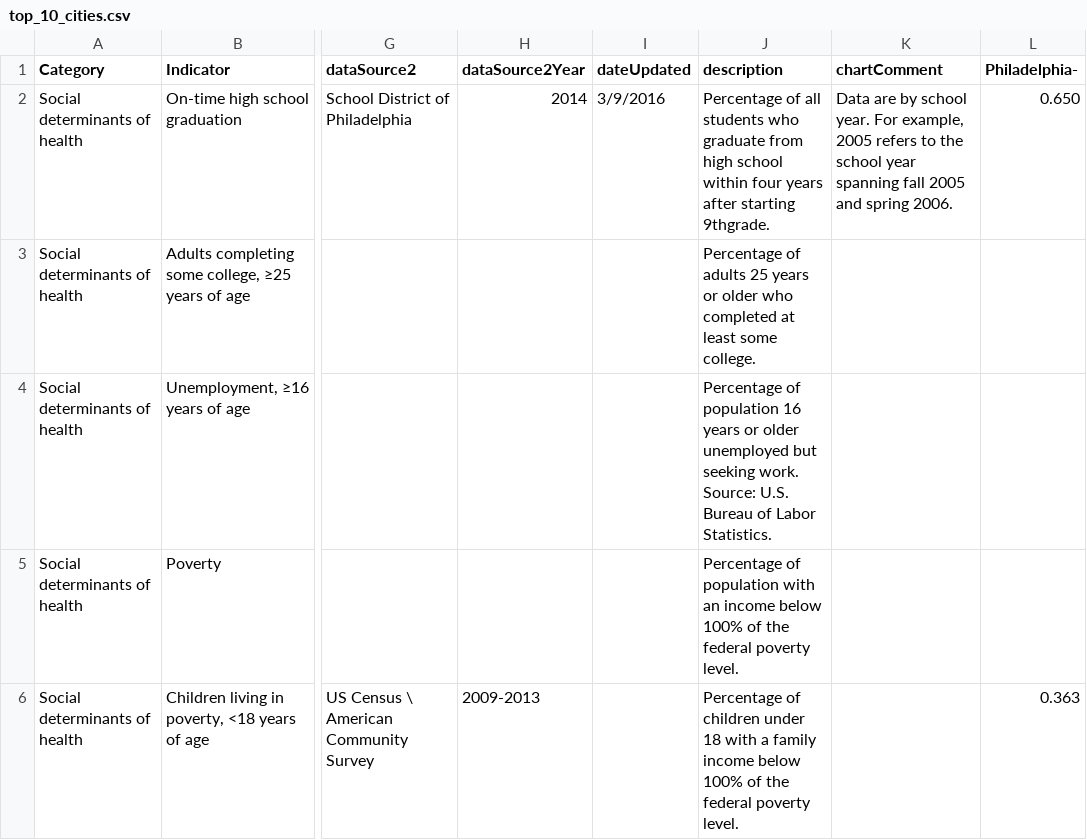
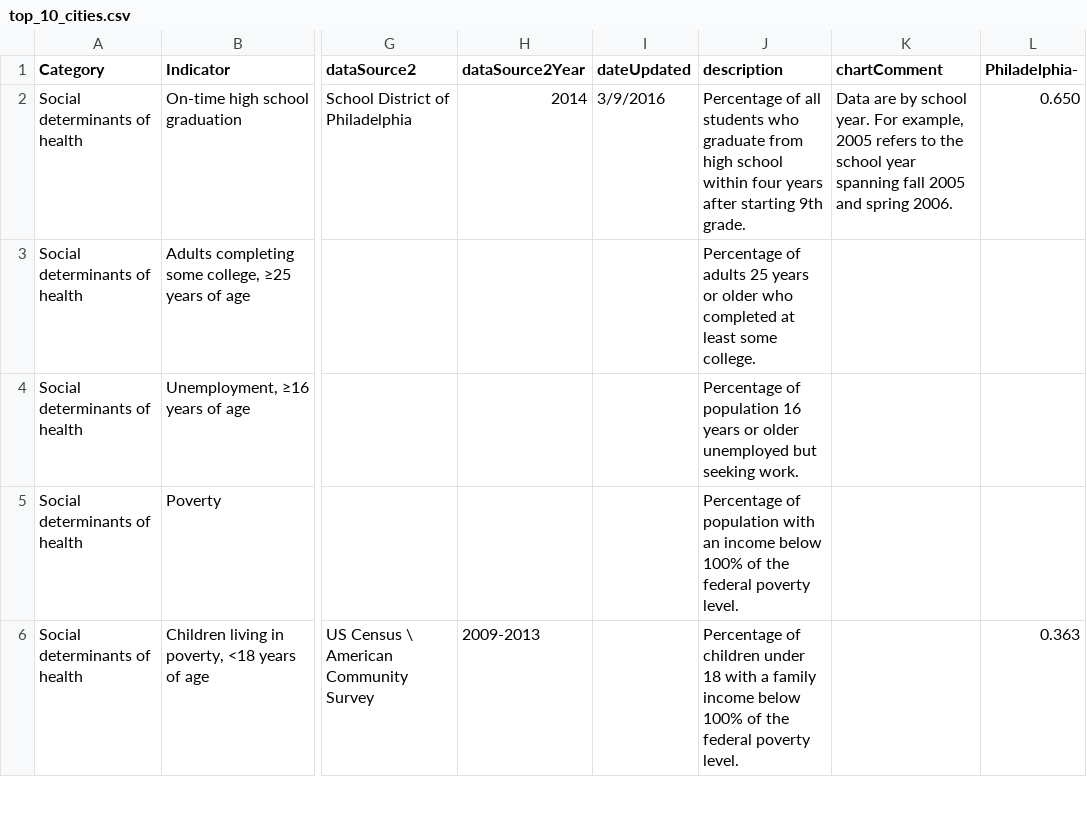
Before and after one commit to timwis/sheetstat, a CSV file: _data/top_10_cities.csv, drawn as a sheet; only a part is shown, gaps mark what is left out; the diff names each change by its address in the sheet, - before the commit and + after, or states it on an @@ line.

Commit message:
Changed unemployment description and added space elsewhere

```diff
--- a/_data/top_10_cities.csv
+++ b/_data/top_10_cities.csv
-J2 (description): …after starting 9thgrade.
+J2 (description): …after starting 9th grade.
-J4 (description): …seeking work. Source: U.S. Bureau of Labor Statistics.
+J4 (description): …seeking work.
```
